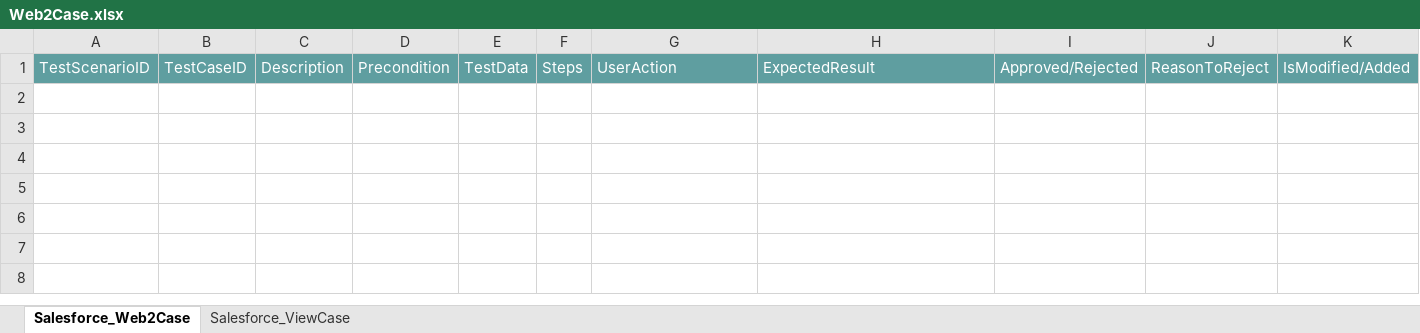
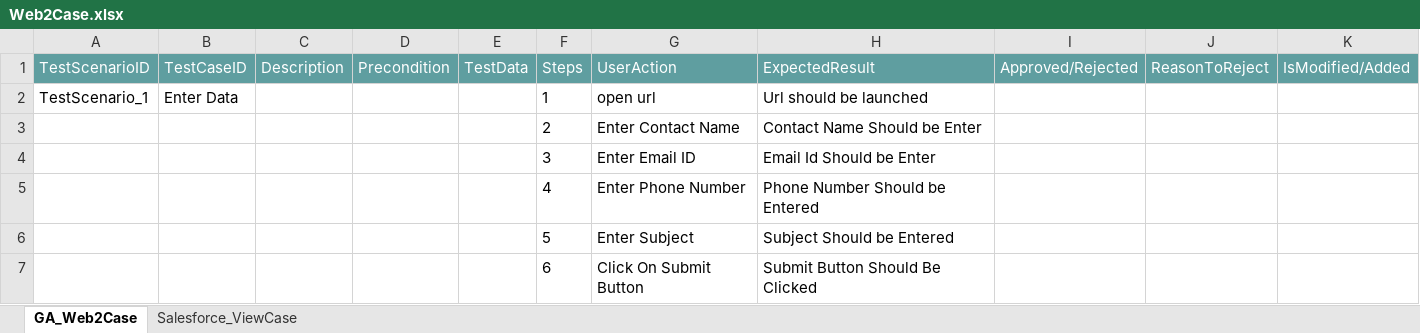
Before and after one commit to ShaikMohamedIrfan/TESTR5SNAP, an Excel workbook: Web2Case.xlsx, sheet GA_Web2Case, drawn as a sheet; values as stored, in another font and other column widths than the file's, no borders; table styles not drawn; the diff names each change by its address in the sheet, - before the commit and + after, or states it on an @@ line.

Commit message:
Initial Commit for Verification of Test cases

```diff
--- a/Web2Case.xlsx (sheet GA_Web2Case)
+++ b/Web2Case.xlsx (sheet GA_Web2Case)
-sheet tab: Salesforce_Web2Case
+sheet tab: GA_Web2Case
+row 2: TestScenario_1 | Enter Data |  |  |  | 1 | open url | Url should be launched
+row 3:  |  |  |  |  | 2 | Enter Contact Name | Contact Name Should be Enter
+row 4:  |  |  |  |  | 3 | Enter Email ID | Email Id Should be Enter
+row 5:  |  |  |  |  | 4 | Enter Phone Number | Phone Number Should be Entered
+row 6:  |  |  |  |  | 5 | Enter Subject | Subject Should be Entered
+row 7:  |  |  |  |  | 6 | Click On Submit Button | Submit Button Should Be Clicked
```
